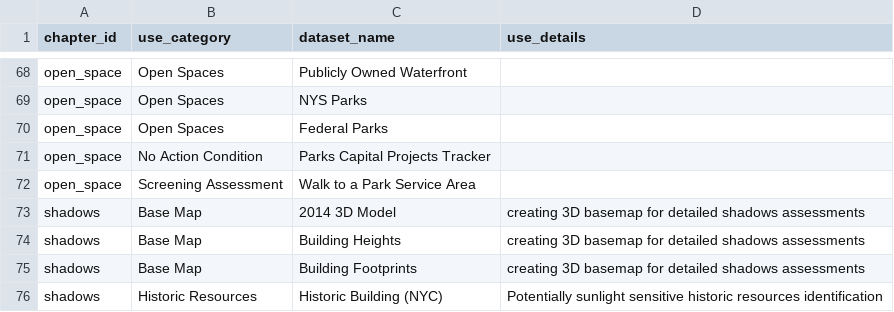
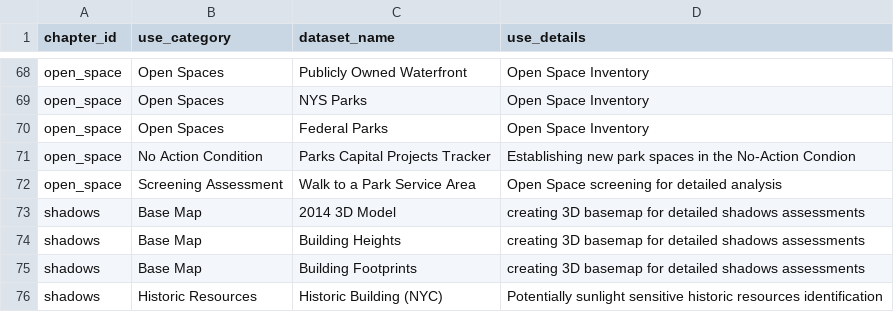
Before and after one commit to NYCPlanning/data-engineering, a CSV file: products/ceqr/seeds/chapter_datasets.csv, drawn as a sheet; only a part is shown, gaps mark what is left out; the diff covers the shown part only; the diff names each change by its address in the sheet, - before the commit and + after, or states it on an @@ line.

Commit message:
CEQR Hub: Add dataset description in chapters (#1599)
* Add detail description for `LEHD` dataset

* Add missing descriptions for chapter datasets

```diff
--- a/products/ceqr/seeds/chapter_datasets.csv
+++ b/products/ceqr/seeds/chapter_datasets.csv
-D68:D70 (use_details): (empty)
+D68:D70 (use_details): Open Space Inventory
-D71 (use_details): (empty)
+D71 (use_details): Establishing new park spaces in the No-Action Condion
-D72 (use_details): (empty)
+D72 (use_details): Open Space screening for detailed analysis
```
Also changed, not shown: 23 edited cells elsewhere in this file.
